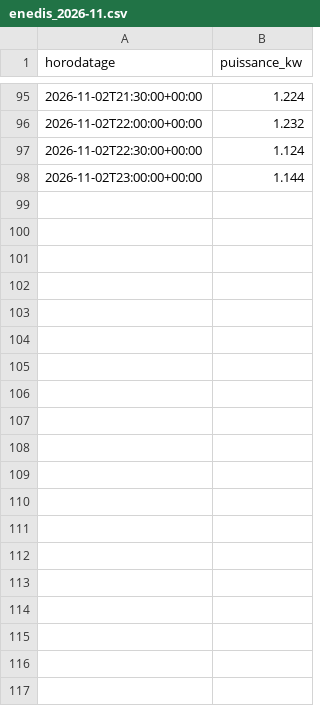
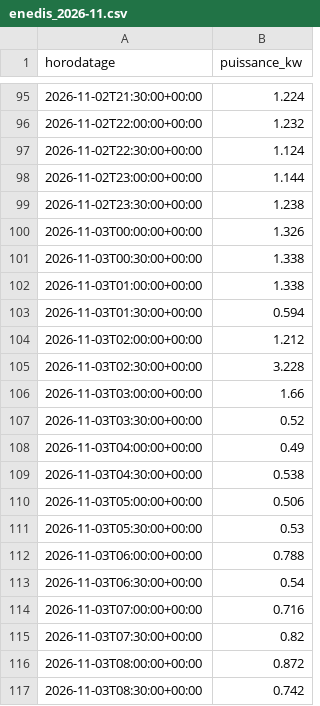
Before and after one commit to CBT135/prevision-pv, a CSV file: data/conso/site-3o1hxnm/enedis_2026-11.csv, drawn as a sheet; only a part is shown, gaps mark what is left out; the diff covers the shown part only; the diff names each change by its address in the sheet, - before the commit and + after, or states it on an @@ line.

```diff
--- a/data/conso/site-3o1hxnm/enedis_2026-11.csv
+++ b/data/conso/site-3o1hxnm/enedis_2026-11.csv
+row 99: 2026-11-02T23:30:00+00:00 | 1.238
+row 100: 2026-11-03T00:00:00+00:00 | 1.326
+row 101: 2026-11-03T00:30:00+00:00 | 1.338
+row 102: 2026-11-03T01:00:00+00:00 | 1.338
+row 103: 2026-11-03T01:30:00+00:00 | 0.594
+row 104: 2026-11-03T02:00:00+00:00 | 1.212
+row 105: 2026-11-03T02:30:00+00:00 | 3.228
+row 106: 2026-11-03T03:00:00+00:00 | 1.66
+row 107: 2026-11-03T03:30:00+00:00 | 0.52
+row 108: 2026-11-03T04:00:00+00:00 | 0.49
+row 109: 2026-11-03T04:30:00+00:00 | 0.538
+row 110: 2026-11-03T05:00:00+00:00 | 0.506
+row 111: 2026-11-03T05:30:00+00:00 | 0.53
+row 112: 2026-11-03T06:00:00+00:00 | 0.788
+row 113: 2026-11-03T06:30:00+00:00 | 0.54
+row 114: 2026-11-03T07:00:00+00:00 | 0.716
+row 115: 2026-11-03T07:30:00+00:00 | 0.82
+row 116: 2026-11-03T08:00:00+00:00 | 0.872
+row 117: 2026-11-03T08:30:00+00:00 | 0.742
```
Also changed, not shown: 29 added rows elsewhere in this file, 5 other files.
